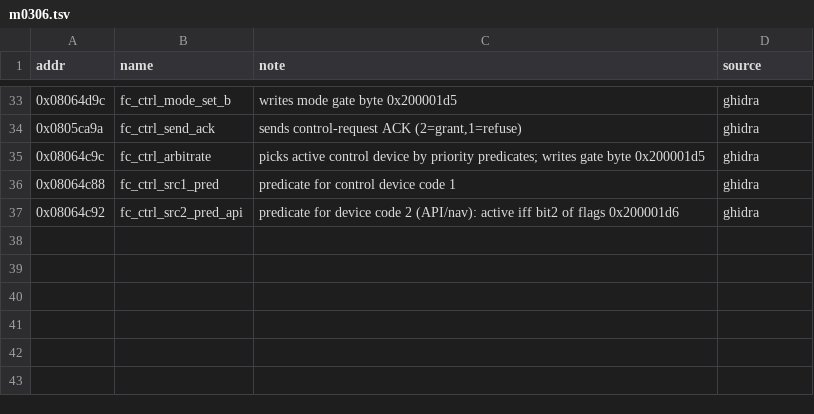
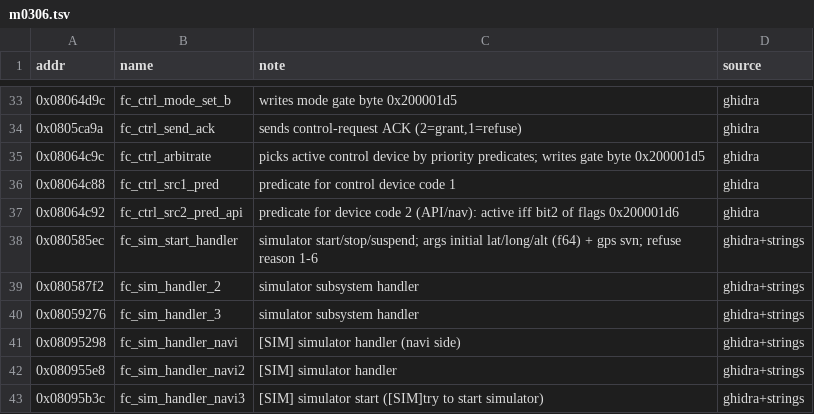
Before and after one commit to awto-au/awto-dji, a TSV file: docs/symbols/m0306.tsv, drawn as a sheet; only a part is shown, gaps mark what is left out.

```diff
--- a/docs/symbols/m0306.tsv
+++ b/docs/symbols/m0306.tsv
@@ -37 +37,7 @@ addr	name	note	source
 0x08064c92	fc_ctrl_src2_pred_api	predicate for device code 2 (API/nav): active iff bit2 of flags 0x200001d6	ghidra
+0x080585ec	fc_sim_start_handler	simulator start/stop/suspend; args initial lat/long/alt (f64) + gps svn; refuse reason 1-6	ghidra+strings
+0x080587f2	fc_sim_handler_2	simulator subsystem handler	ghidra+strings
+0x08059276	fc_sim_handler_3	simulator subsystem handler	ghidra+strings
+0x08095298	fc_sim_handler_navi	[SIM] simulator handler (navi side)	ghidra+strings
+0x080955e8	fc_sim_handler_navi2	[SIM] simulator handler	ghidra+strings
+0x08095b3c	fc_sim_handler_navi3	[SIM] simulator start ([SIM]try to start simulator)	ghidra+strings
```
Also changed, not shown: 2 other files.
